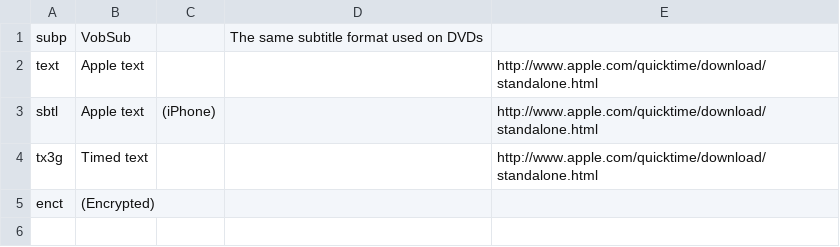
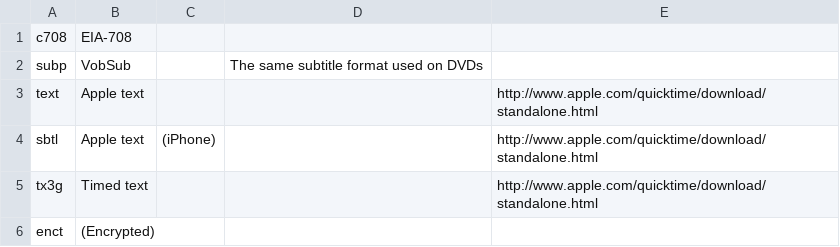
Before and after one commit to beppec56/MediaInfo-git_svn, a CSV file: Source/Ressource/Text/DataBase/CodecID_Text_Mpeg4.csv, drawn as a sheet; the diff names each change by its address in the sheet, - before the commit and + after, or states it on an @@ line.

```diff
--- a/Source/Ressource/Text/DataBase/CodecID_Text_Mpeg4.csv
+++ b/Source/Ressource/Text/DataBase/CodecID_Text_Mpeg4.csv
+row 1: c708 | EIA-708
```
Also changed, not shown: 4 other files.
